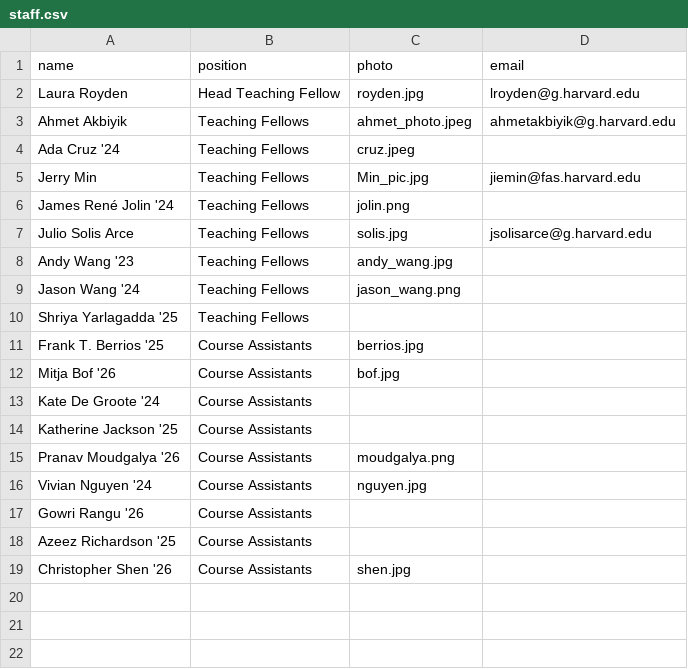
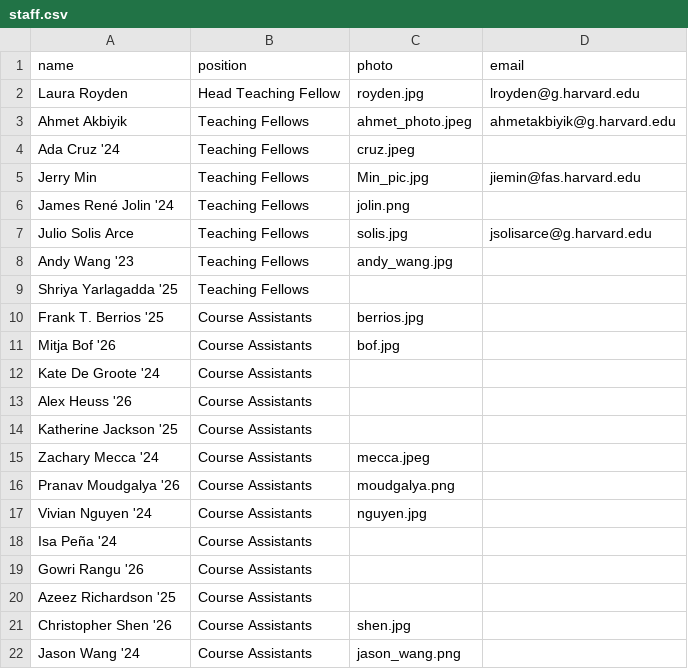
Before and after one commit to gov50-f23/gov50-f23.github.io, a CSV file: data/staff.csv, drawn as a sheet; removed rows and columns are numbered as before the commit, all else as after; the diff names each change by its address in the sheet, - before the commit and + after, or states it on an @@ line.

Commit message:
staff updates

```diff
--- a/data/staff.csv
+++ b/data/staff.csv
-row 9: Jason Wang '24 | Teaching Fellows | jason_wang.png
+row 13: Alex Heuss '26 | Course Assistants
+row 15: Zachary Mecca '24 | Course Assistants | mecca.jpeg
+row 18: Isa Peña '24 | Course Assistants
+row 22: Jason Wang '24 | Course Assistants | jason_wang.png
```
Also changed, not shown: 3 other files.
